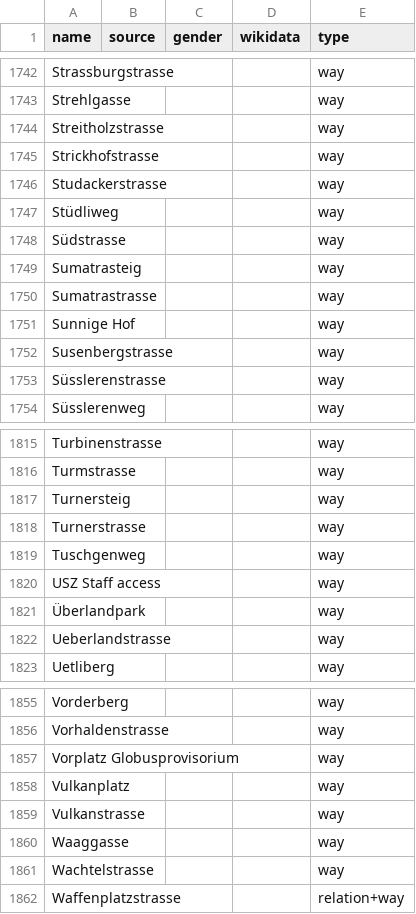
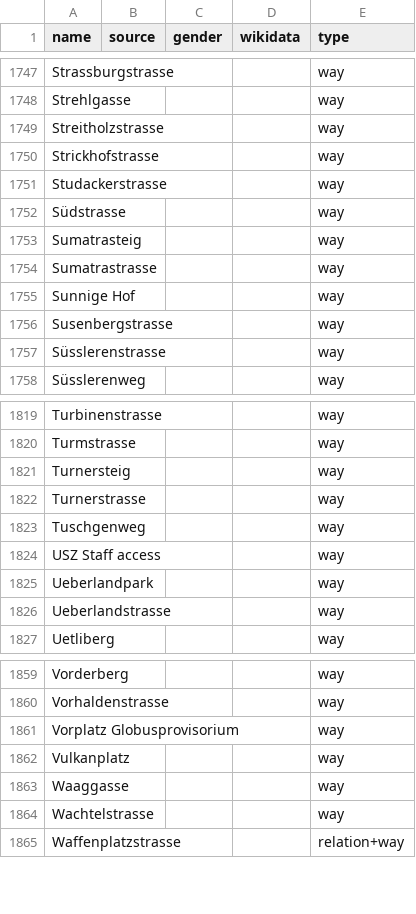
Before and after one commit to EqualStreetNames/equalstreetnames-zurich, a CSV file: data/other.csv, drawn as a sheet; only a part is shown, gaps mark what is left out; the diff covers the shown part only.

```diff
--- a/data/other.csv
+++ b/data/other.csv
@@ -1746,3 +1751,2 @@ Strickhofstrasse,,,,way
 Studackerstrasse,,,,way
-Stüdliweg,,,,way
 Südstrasse,,,,way
@@ -1820,3 +1824,3 @@ Tuschgenweg,,,,way
 "USZ Staff access",,,,way
-Überlandpark,,,,way
+Ueberlandpark,,,,way
 Ueberlandstrasse,,,,way
@@ -1858,3 +1862,2 @@ Vorhaldenstrasse,,,,way
 Vulkanplatz,,,,way
-Vulkanstrasse,,,,way
 Waaggasse,,,,way
```
Also changed, not shown: 6 added rows and 1 removed row elsewhere in this file, data/gender.csv, 3 other files.
